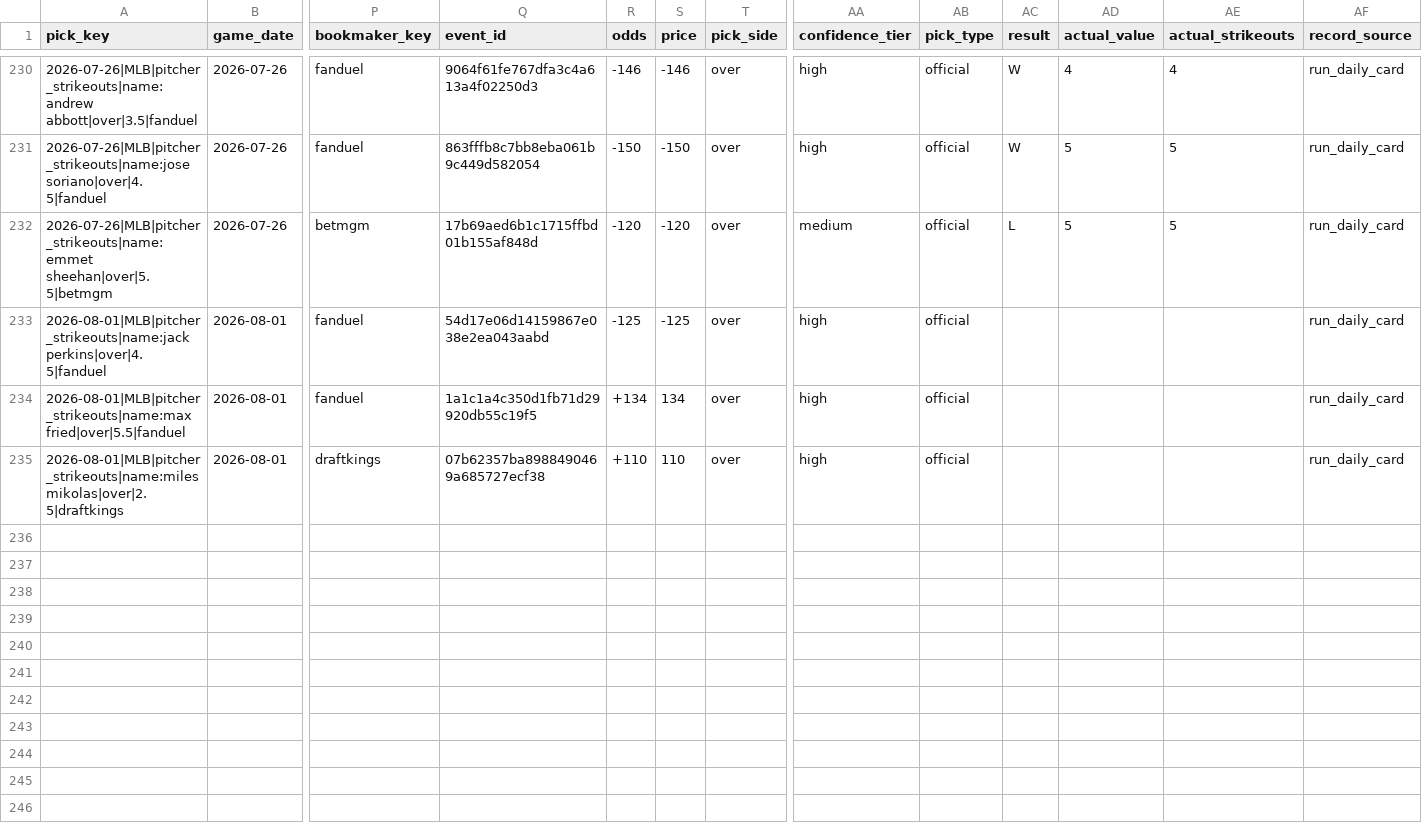
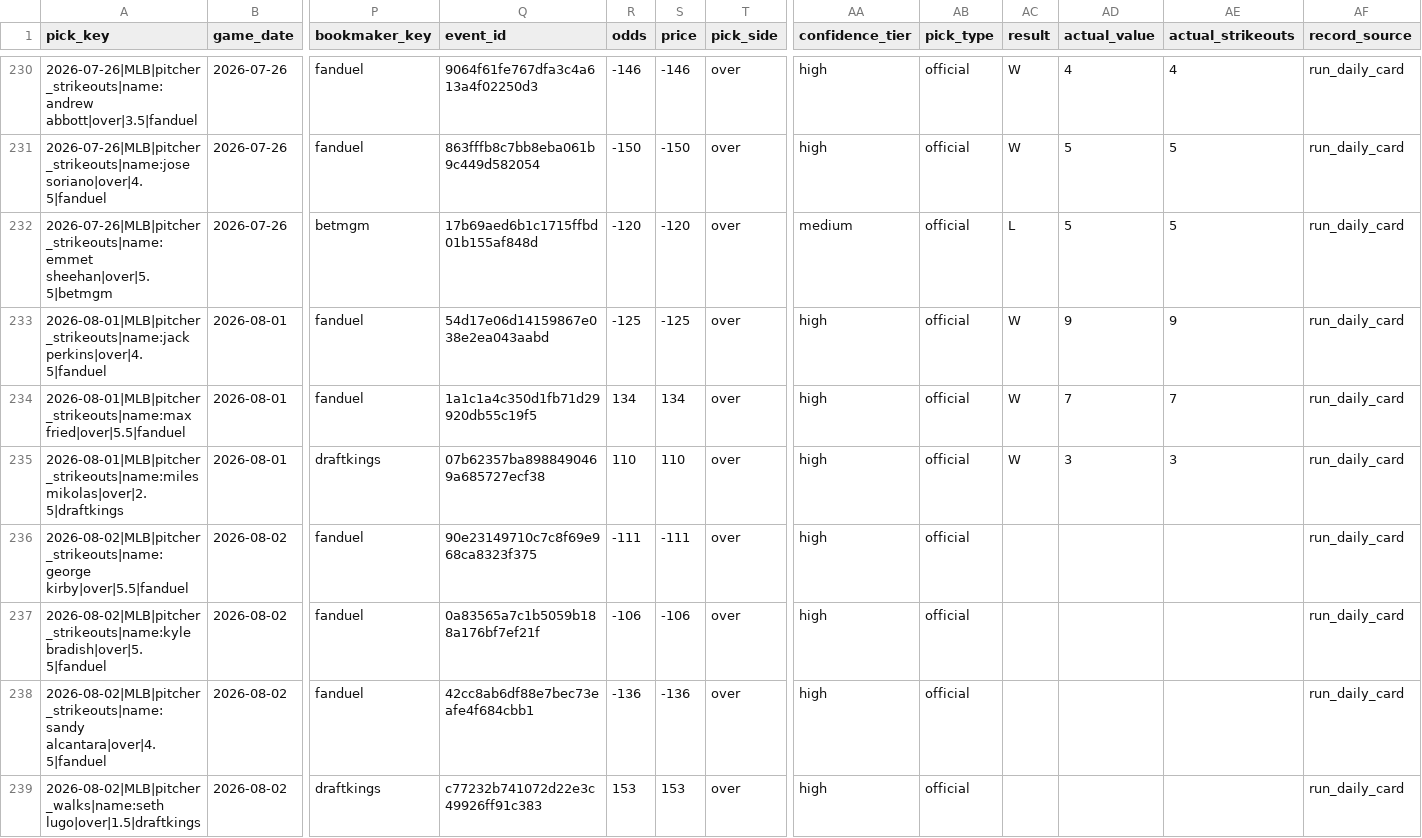
Before and after one commit to Ethrogo/proGramble, a CSV file: MLB/data/tracking/official_picks_history.csv, drawn as a sheet; only a part is shown, gaps mark what is left out; rows hold the shown columns only; the diff names each change by its address in the sheet, - before the commit and + after, or states it on an @@ line.

```diff
--- a/MLB/data/tracking/official_picks_history.csv
+++ b/MLB/data/tracking/official_picks_history.csv
-AC233:AC235 (result): (empty)
+AC233:AC235 (result): W
-AD233 (actual_value): (empty)
+AD233 (actual_value): 9
-AE233 (actual_strikeouts): (empty)
+AE233 (actual_strikeouts): 9
-R234 (odds): +134
+R234 (odds): 134
-AD234 (actual_value): (empty)
+AD234 (actual_value): 7
-AE234 (actual_strikeouts): (empty)
+AE234 (actual_strikeouts): 7
-R235 (odds): +110
+R235 (odds): 110
-AD235 (actual_value): (empty)
+AD235 (actual_value): 3
-AE235 (actual_strikeouts): (empty)
+AE235 (actual_strikeouts): 3
+row 236: 2026-08-02|MLB|pitcher_strikeouts|name:george kirby|over|5.5|fanduel | 2026-08-02 | fanduel | 90e23149710c7c8f69e968ca8323f375 | -111 | -111 | over | high | official |  |  |  | run_daily_card
+row 237: 2026-08-02|MLB|pitcher_strikeouts|name:kyle bradish|over|5.5|fanduel | 2026-08-02 | fanduel | 0a83565a7c1b5059b188a176bf7ef21f | -106 | -106 | over | high | official |  |  |  | run_daily_card
+row 238: 2026-08-02|MLB|pitcher_strikeouts|name:sandy alcantara|over|4.5|fanduel | 2026-08-02 | fanduel | 42cc8ab6df88e7bec73eafe4f684cbb1 | -136 | -136 | over | high | official |  |  |  | run_daily_card
+row 239: 2026-08-02|MLB|pitcher_walks|name:seth lugo|over|1.5|draftkings | 2026-08-02 | draftkings | c77232b741072d22e3c49926ff91c383 | 153 | 153 | over | high | official |  |  |  | run_daily_card
```
Also changed, not shown: MLB/data/tracking/official_picks_profit_by_book.csv, MLB/data/tracking/official_picks_profit_report.csv, 10 other files.
